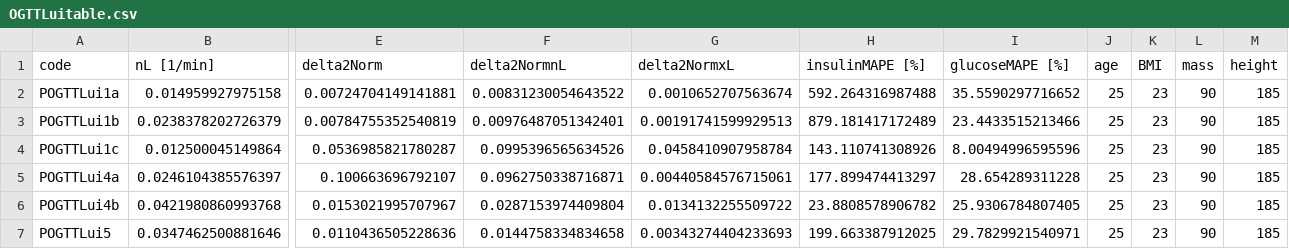
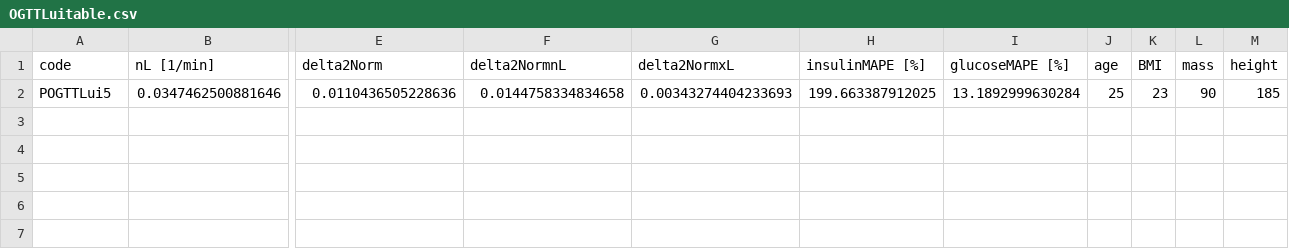
Before and after one commit to alexmchughnz/Insulin-Modelling, a CSV file: Results/OGTTLuitable.csv, drawn as a sheet; only a part is shown, gaps mark what is left out; removed rows and columns are numbered as before the commit, all else as after; rows hold the shown columns only; the diff names each change by its address in the sheet, - before the commit and + after, or states it on an @@ line.

```diff
--- a/Results/OGTTLuitable.csv
+++ b/Results/OGTTLuitable.csv
-row 2: POGTTLui1a | 0.014959927975158 | 0.00724704149141881 | 0.00831230054643522 | 0.0010652707563674 | 592.264316987488 | 35.5590297716652 | 25 | 23 | 90 | 185
-row 3: POGTTLui1b | 0.0238378202726379 | 0.00784755352540819 | 0.00976487051342401 | 0.00191741599929513 | 879.181417172489 | 23.4433515213466 | 25 | 23 | 90 | 185
-row 4: POGTTLui1c | 0.012500045149864 | 0.0536985821780287 | 0.0995396565634526 | 0.0458410907958784 | 143.110741308926 | 8.00494996595596 | 25 | 23 | 90 | 185
-row 5: POGTTLui4a | 0.0246104385576397 | 0.100663696792107 | 0.0962750338716871 | 0.00440584576715061 | 177.899474413297 | 28.654289311228 | 25 | 23 | 90 | 185
-row 6: POGTTLui4b | 0.0421980860993768 | 0.0153021995707967 | 0.0287153974409804 | 0.0134132255509722 | 23.8808578906782 | 25.9306784807405 | 25 | 23 | 90 | 185
-I2 (glucoseMAPE [%]): 29.7829921540971
+I2 (glucoseMAPE [%]): 13.1892999630284
```
Also changed, not shown: 3 other files.
